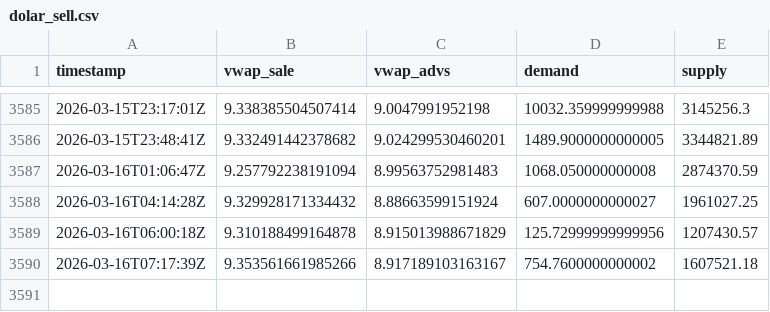
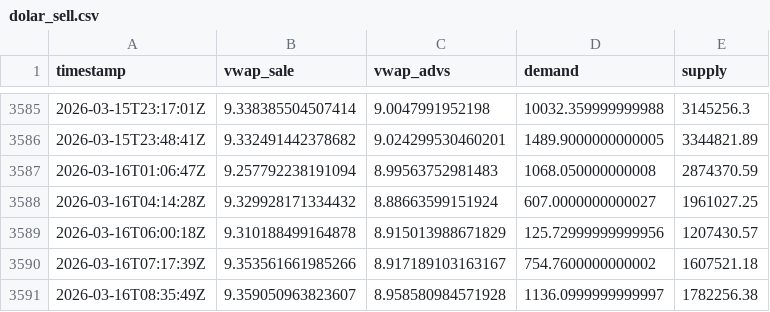
Before and after one commit to mauforonda/indicadores_dolar, a CSV file: dolar_sell.csv, drawn as a sheet; only a part is shown, gaps mark what is left out; the diff names each change by its address in the sheet, - before the commit and + after, or states it on an @@ line.

Commit message:
Update data

```diff
--- a/dolar_sell.csv
+++ b/dolar_sell.csv
+row 3591: 2026-03-16T08:35:49Z | 9.359050963823607 | 8.958580984571928 | 1136.0999999999997 | 1782256.38
```
